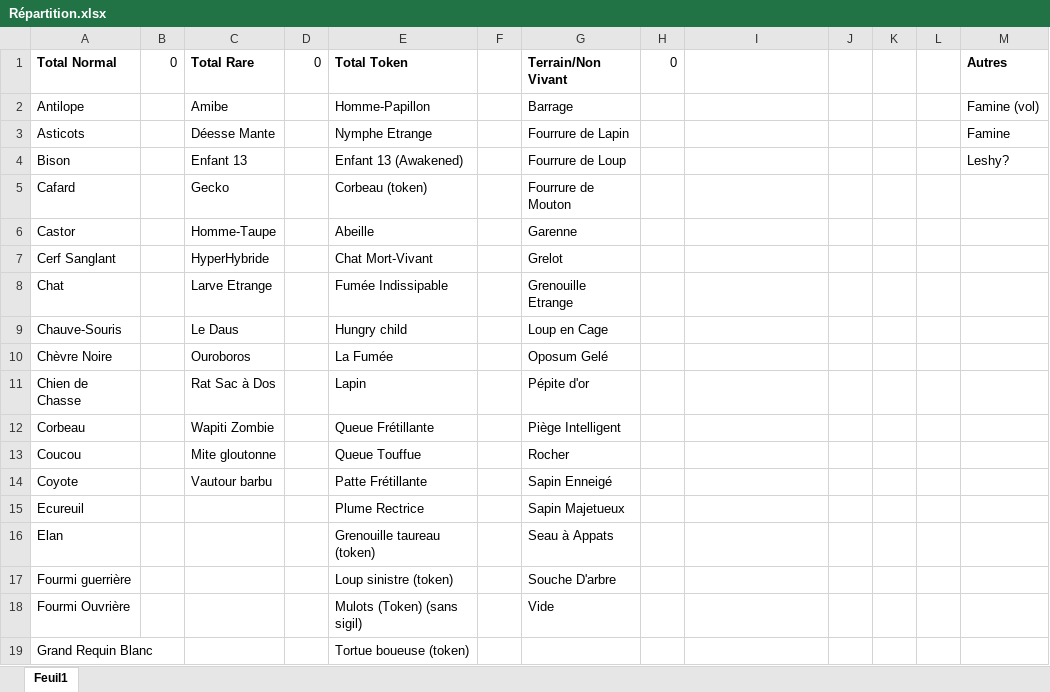
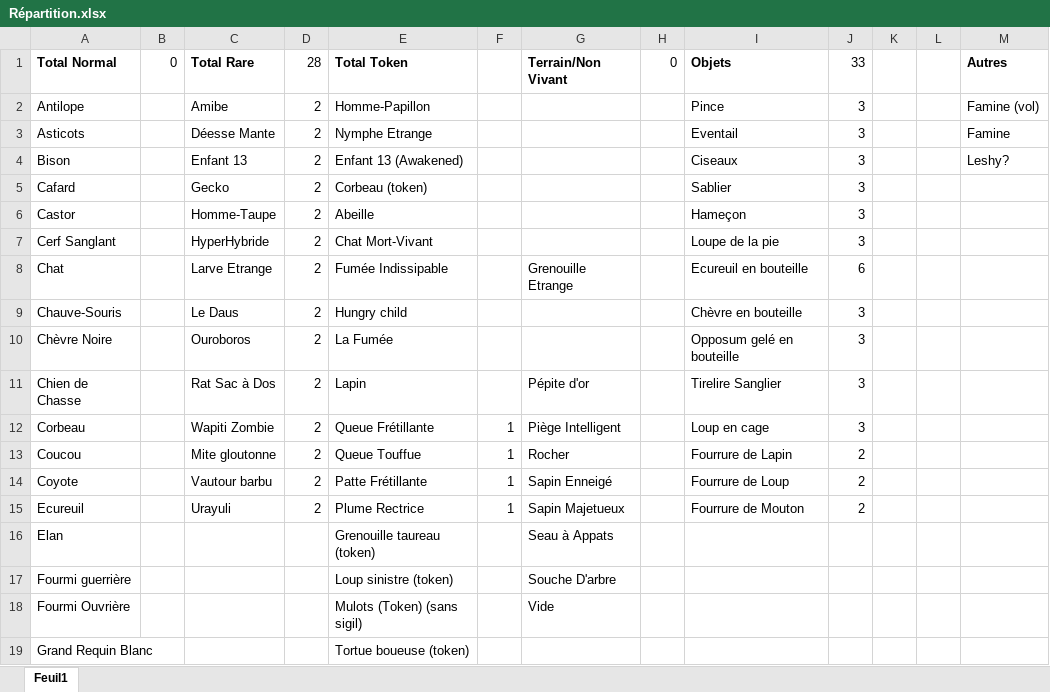
Before and after one commit to Goniix/-FR-InscryptionPrintableCards, an Excel workbook: Répartition.xlsx, sheet Feuil1, drawn as a sheet; only a part is shown; values as stored, in another font and other column widths than the file's, no borders; the diff covers the shown part only; the diff names each change by its address in the sheet, - before the commit and + after, or states it on an @@ line.

Commit message:
modified repartition

```diff
--- a/Répartition.xlsx (sheet Feuil1)
+++ b/Répartition.xlsx (sheet Feuil1)
-D1: 0
+D1: 28
-I1: (empty)
+I1: Objets
-J1: (empty)
+J1: 33
-D2:D15: (empty)
+D2:D15: 2
-G2: Barrage
+G2: (empty)
-I2: (empty)
+I2: Pince
-J2:J7: (empty)
+J2:J7: 3
-G3: Fourrure de Lapin
+G3: (empty)
-I3: (empty)
+I3: Eventail
-G4: Fourrure de Loup
+G4: (empty)
-I4: (empty)
+I4: Ciseaux
-G5: Fourrure de Mouton
+G5: (empty)
-I5: (empty)
+I5: Sablier
-G6: Garenne
+G6: (empty)
-I6: (empty)
+I6: Hameçon
-G7: Grelot
+G7: (empty)
-I7: (empty)
+I7: Loupe de la pie
-I8: (empty)
+I8: Ecureuil en bouteille
-J8: (empty)
+J8: 6
-G9: Loup en Cage
+G9: (empty)
-I9: (empty)
+I9: Chèvre en bouteille
-J9:J12: (empty)
+J9:J12: 3
-G10: Oposum Gelé
+G10: (empty)
-I10: (empty)
+I10: Opposum gelé en bouteille
-I11: (empty)
+I11: Tirelire Sanglier
-F12:F15: (empty)
+F12:F15: 1
-I12: (empty)
+I12: Loup en cage
-I13: (empty)
+I13: Fourrure de Lapin
-J13:J15: (empty)
+J13:J15: 2
-I14: (empty)
+I14: Fourrure de Loup
-C15: (empty)
+C15: Urayuli
-I15: (empty)
+I15: Fourrure de Mouton
```
Also changed, not shown: 1 added row and 4 edited cells elsewhere in this sheet.
